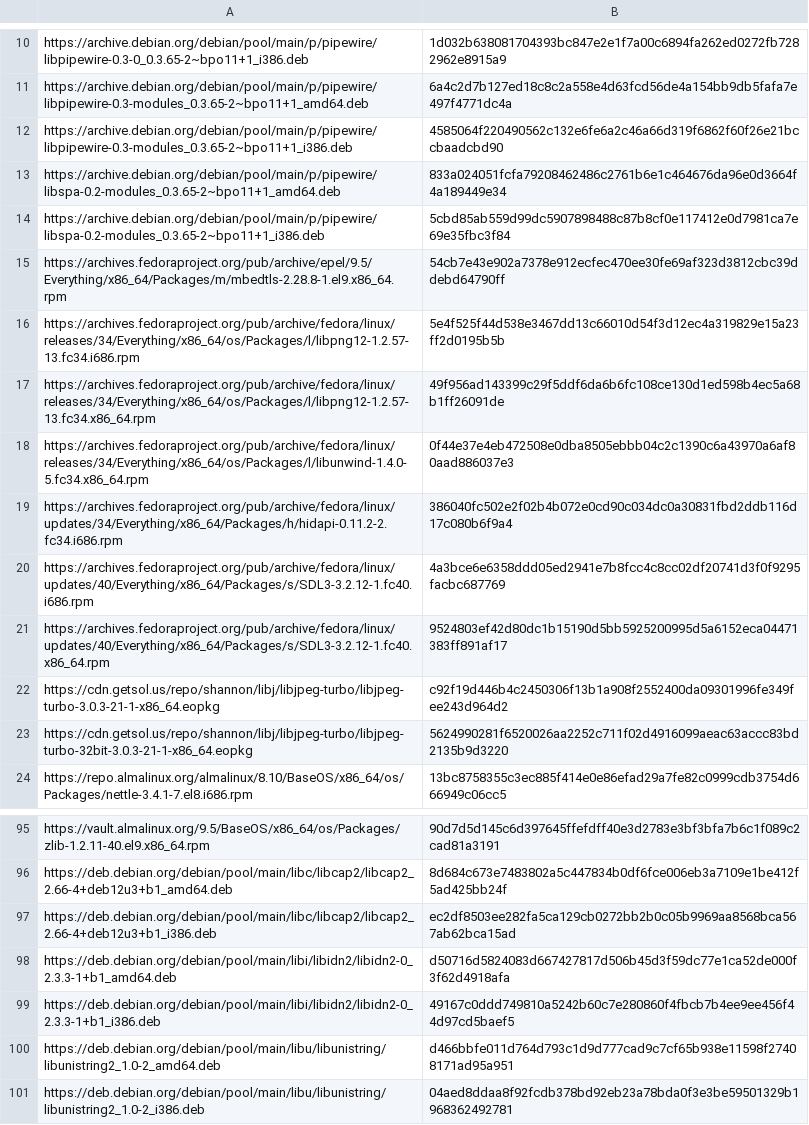
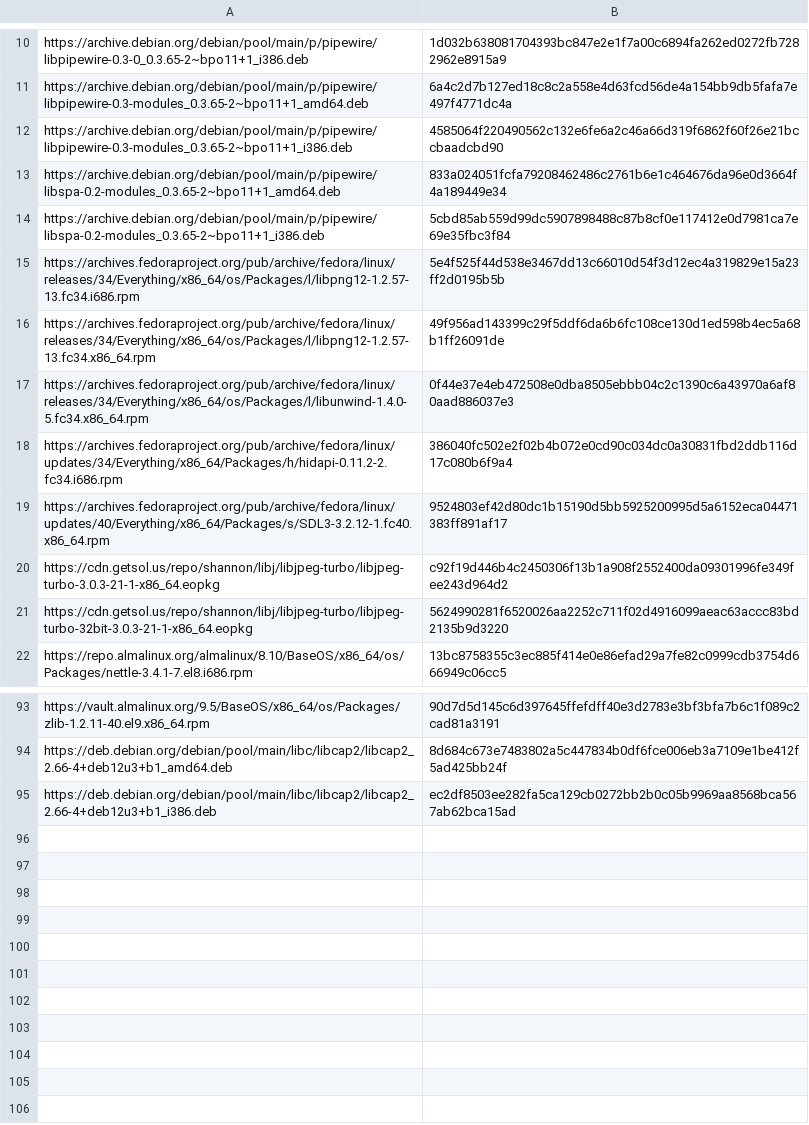
Before and after one commit to addallno/box64-build, a CSV file: scripts/box64-bundle-x86-libs.csv, drawn as a sheet; only a part is shown, gaps mark what is left out.

Commit message:
docs: 记录 gai 兼容修复与 ping 验证；bundle csv 去重 libidn2/libunistring Debian 行

```diff
--- a/scripts/box64-bundle-x86-libs.csv
+++ b/scripts/box64-bundle-x86-libs.csv
@@ -14,3 +14,2 @@ https://archive.debian.org/debian/pool/main/p/pipewire/libspa-0.2-modules_0.3.65
 https://archive.debian.org/debian/pool/main/p/pipewire/libspa-0.2-modules_0.3.65-2~bpo11+1_i386.deb,5cbd85ab559d99dc5907898488c87b8cf0e117412e0d7981ca7e69e35fbc3f84
-https://archives.fedoraproject.org/pub/archive/epel/9.5/Everything/x86_64/Packages/m/mbedtls-2.28.8-1.el9.x86_64.rpm,54cb7e43e902a7378e912ecfec470ee30fe69af323d3812cbc39ddebd64790ff
 https://archives.fedoraproject.org/pub/archive/fedora/linux/releases/34/Everything/x86_64/os/Packages/l/libpng12-1.2.57-13.fc34.i686.rpm,5e4f525f44d538e3467dd13c66010d54f3d12ec4a319829e15a23ff2d0195b5b
@@ -19,3 +18,2 @@ https://archives.fedoraproject.org/pub/archive/fedora/linux/releases/34/Everythi
 https://archives.fedoraproject.org/pub/archive/fedora/linux/updates/34/Everything/x86_64/Packages/h/hidapi-0.11.2-2.fc34.i686.rpm,386040fc502e2f02b4b072e0cd90c034dc0a30831fbd2ddb116d17c080b6f9a4
-https://archives.fedoraproject.org/pub/archive/fedora/linux/updates/40/Everything/x86_64/Packages/s/SDL3-3.2.12-1.fc40.i686.rpm,4a3bce6e6358ddd05ed2941e7b8fcc4c8cc02df20741d3f0f9295facbc687769
 https://archives.fedoraproject.org/pub/archive/fedora/linux/updates/40/Everything/x86_64/Packages/s/SDL3-3.2.12-1.fc40.x86_64.rpm,9524803ef42d80dc1b15190d5bb5925200995d5a6152eca04471383ff891af17
@@ -97,5 +95 @@ https://deb.debian.org/debian/pool/main/libc/libcap2/libcap2_2.66-4+deb12u3+b1_a
 https://deb.debian.org/debian/pool/main/libc/libcap2/libcap2_2.66-4+deb12u3+b1_i386.deb,ec2df8503ee282fa5ca129cb0272bb2b0c05b9969aa8568bca567ab62bca15ad
-https://deb.debian.org/debian/pool/main/libi/libidn2/libidn2-0_2.3.3-1+b1_amd64.deb,d50716d5824083d667427817d506b45d3f59dc77e1ca52de000f3f62d4918afa
-https://deb.debian.org/debian/pool/main/libi/libidn2/libidn2-0_2.3.3-1+b1_i386.deb,49167c0ddd749810a5242b60c7e280860f4fbcb7b4ee9ee456f44d97cd5baef5
-https://deb.debian.org/debian/pool/main/libu/libunistring/libunistring2_1.0-2_amd64.deb,d466bbfe011d764d793c1d9d777cad9c7cf65b938e11598f27408171ad95a951
-https://deb.debian.org/debian/pool/main/libu/libunistring/libunistring2_1.0-2_i386.deb,04aed8ddaa8f92fcdb378bd92eb23a78bda0f3e3be59501329b1968362492781
```
Also changed, not shown: 1 other file.
